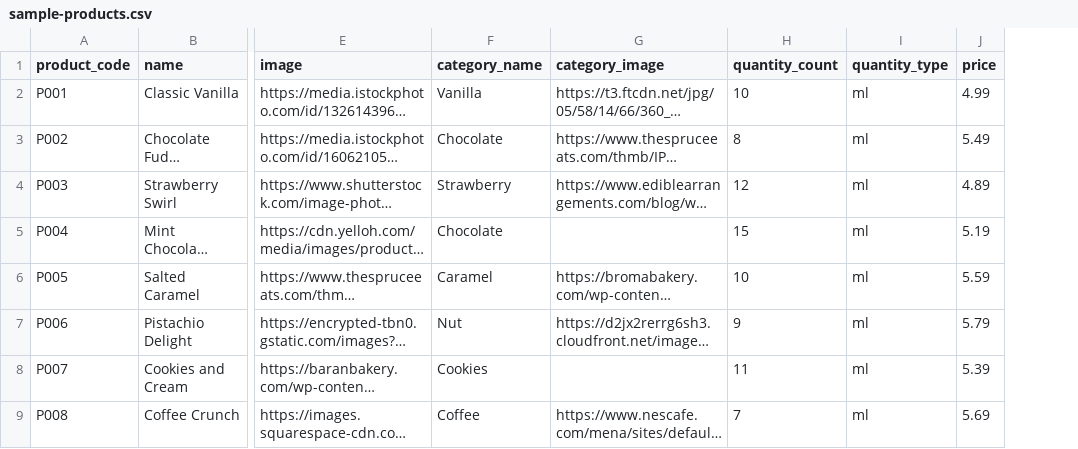
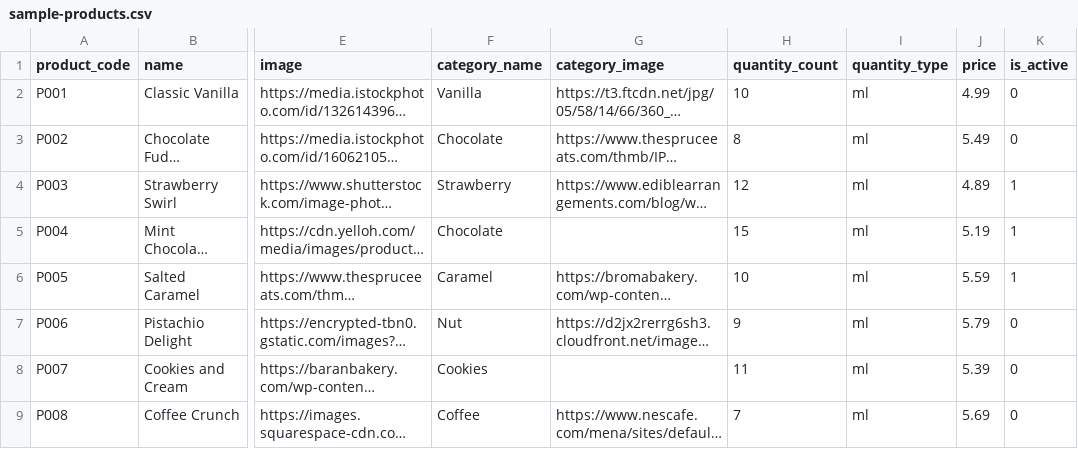
Before and after one commit to SatpalInfilogix/pos-portal, a CSV file: public/sample-products.csv, drawn as a sheet; only a part is shown, gaps mark what is left out; long unchanged cells end in …; the diff names each change by its address in the sheet, - before the commit and + after, or states it on an @@ line.

```diff
--- a/public/sample-products.csv
+++ b/public/sample-products.csv
+column K (is_active), rows 2-9: 0 | 0 | 1 | 1 | 1 | 0 | 0 | 0
```
Also changed, not shown: 7 other files.
